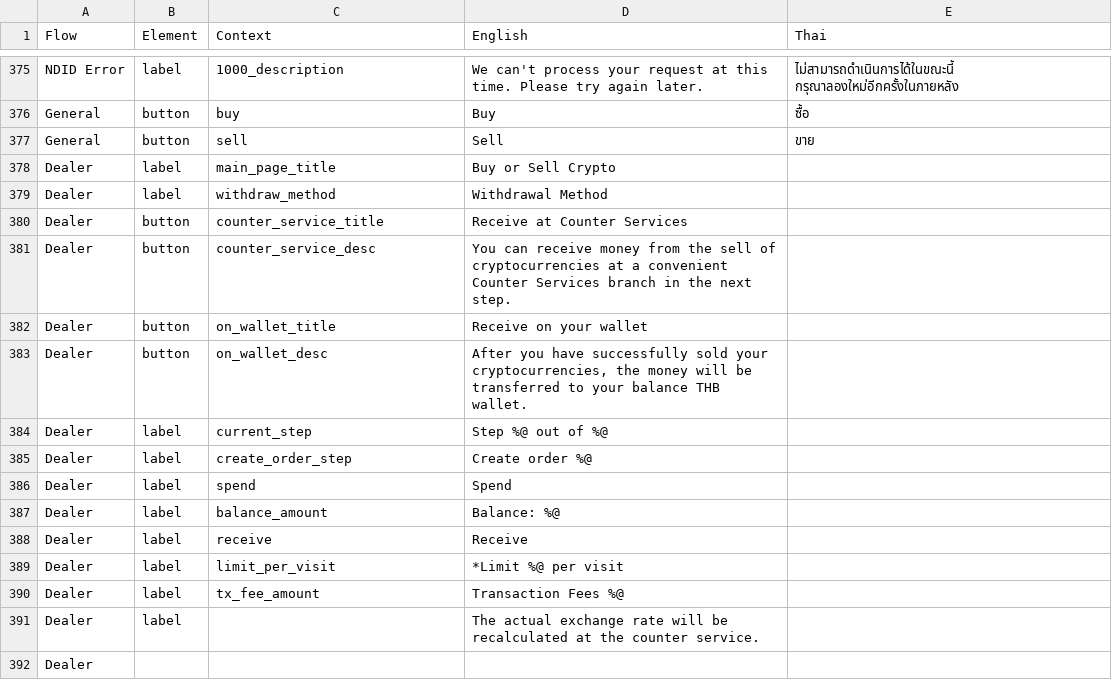
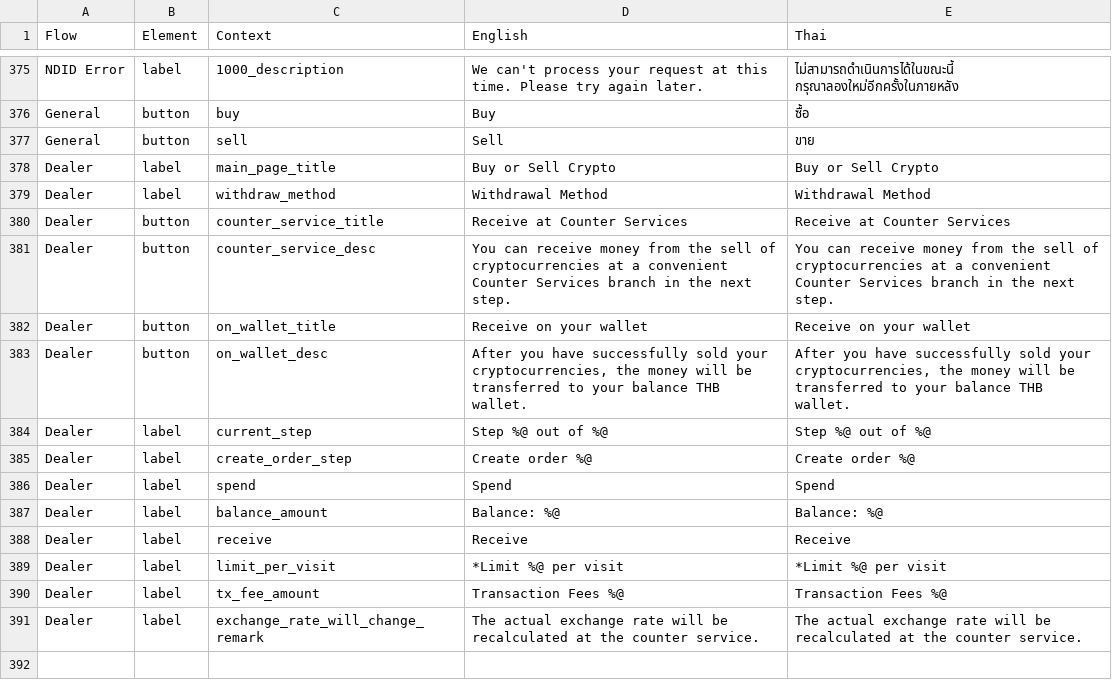
Before and after one commit to oxymnds/ctp-langkey, a CSV file: output/data.csv, drawn as a sheet; only a part is shown, gaps mark what is left out.

```diff
--- a/output/data.csv
+++ b/output/data.csv
@@ -377,16 +377,15 @@ General,button,buy,Buy,ซื้อ
 General,button,sell,Sell,ขาย
-Dealer,label,main_page_title,Buy or Sell Crypto,
-Dealer,label,withdraw_method,Withdrawal Method,
-Dealer,button,counter_service_title,Receive at Counter Services,
-Dealer,button,counter_service_desc,You can receive money from the sell of cryptocurrencies at a convenient Counter Services branch in the next step.,
-Dealer,button,on_wallet_title,Receive on your wallet,
-Dealer,button,on_wallet_desc,"After you have successfully sold your cryptocurrencies, the money will be transferred to your balance THB wallet.",
-Dealer,label,current_step,Step %@ out of %@,
-Dealer,label,create_order_step,Create order %@,
-Dealer,label,spend,Spend,
-Dealer,label,balance_amount,Balance: %@,
-Dealer,label,receive,Receive,
-Dealer,label,limit_per_visit,*Limit %@ per visit,
-Dealer,label,tx_fee_amount,Transaction Fees %@,
-Dealer,label,,The actual exchange rate will be recalculated at the counter service.,
-Dealer,,,,
+Dealer,label,main_page_title,Buy or Sell Crypto,Buy or Sell Crypto
+Dealer,label,withdraw_method,Withdrawal Method,Withdrawal Method
+Dealer,button,counter_service_title,Receive at Counter Services,Receive at Counter Services
+Dealer,button,counter_service_desc,You can receive money from the sell of cryptocurrencies at a convenient Counter Services branch in the next step.,You can receive money from the sell of cryptocurrencies at a convenient Counter Services branch in the next step.
+Dealer,button,on_wallet_title,Receive on your wallet,Receive on your wallet
+Dealer,button,on_wallet_desc,"After you have successfully sold your cryptocurrencies, the money will be transferred to your balance THB wallet.","After you have successfully sold your cryptocurrencies, the money will be transferred to your balance THB wallet."
+Dealer,label,current_step,Step %@ out of %@,Step %@ out of %@
+Dealer,label,create_order_step,Create order %@,Create order %@
+Dealer,label,spend,Spend,Spend
+Dealer,label,balance_amount,Balance: %@,Balance: %@
+Dealer,label,receive,Receive,Receive
+Dealer,label,limit_per_visit,*Limit %@ per visit,*Limit %@ per visit
+Dealer,label,tx_fee_amount,Transaction Fees %@,Transaction Fees %@
+Dealer,label,exchange_rate_will_change_remark,The actual exchange rate will be recalculated at the counter service.,The actual exchange rate will be recalculated at the counter service.
```
Also changed, not shown: 3 other files.
